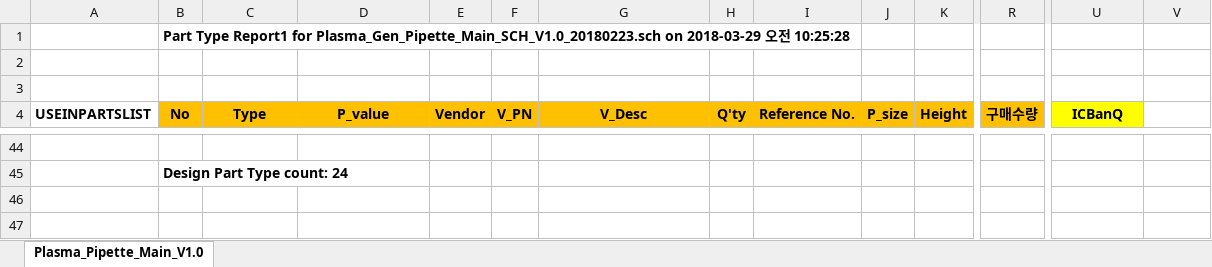
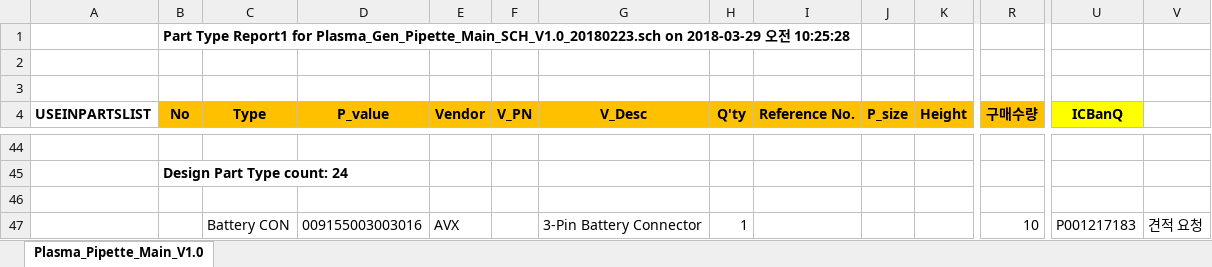
Before and after one commit to ArvidJoung/Plasma_Generator, an Excel workbook: 1_Plasma_Pipette/1_Schematic/Plasma_Gen_Pipette_Main_BOM_V1.0_20180329.xlsx, sheet Plasma_Pipette_Main_V1.0, drawn as a sheet; only a part is shown, gaps mark what is left out; values as stored, in another font and other column widths than the file's, no borders; rows hold the shown columns only; the diff names each change by its address in the sheet, - before the commit and + after, or states it on an @@ line.

```diff
--- a/1_Plasma_Pipette/1_Schematic/Plasma_Gen_Pipette_Main_BOM_V1.0_20180329.xlsx (sheet Plasma_Pipette_Main_V1.0)
+++ b/1_Plasma_Pipette/1_Schematic/Plasma_Gen_Pipette_Main_BOM_V1.0_20180329.xlsx (sheet Plasma_Pipette_Main_V1.0)
+row 46: (empty)
+row 47:  |  | Battery CON | 009155003003016 | AVX |  | 3-Pin Battery Connector | 1 |  |  |  | 10 | P001217183 | 견적 요청
```
Also changed, not shown: 0_DOC/Femto Project schedule V1.0.xlsx, Plasma_Gen_Device cost.xlsx, 3 other files.
